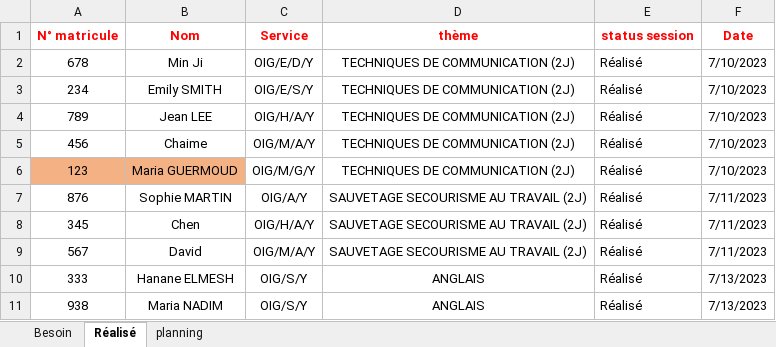
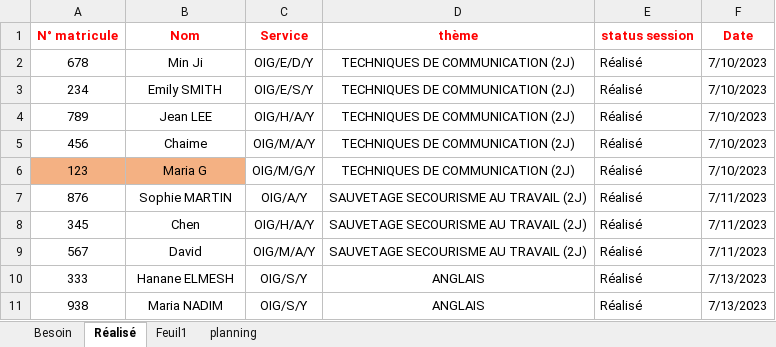
Before and after one commit to Guermoud98/AutomateWithVBA, an Excel workbook: myProject.xlsm, sheet Réalisé, drawn as a sheet; values as stored, in another font and other column widths than the file's, no borders; the diff names each change by its address in the sheet, - before the commit and + after, or states it on an @@ line.

```diff
--- a/myProject.xlsm (sheet Réalisé)
+++ b/myProject.xlsm (sheet Réalisé)
+sheet tab: Feuil1
-B6 (Nom): Maria GUERMOUD
+B6 (Nom): Maria G
```
Also changed, not shown: sheet Besoin, 1 other file.
